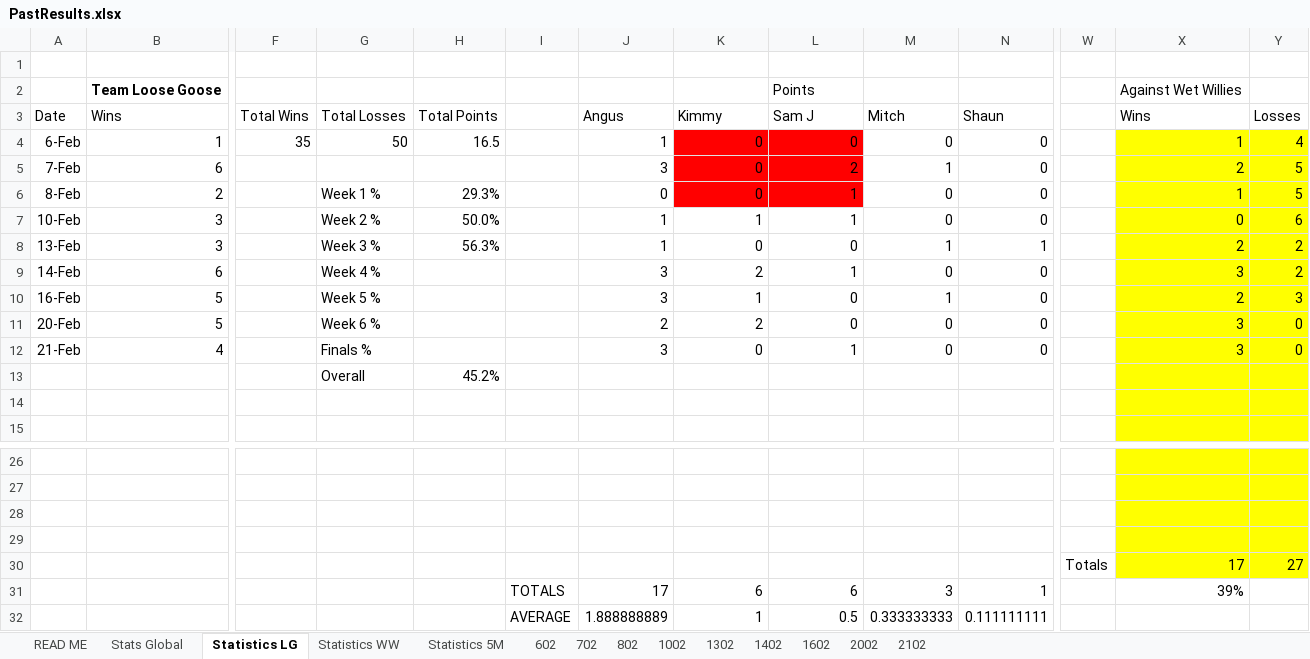
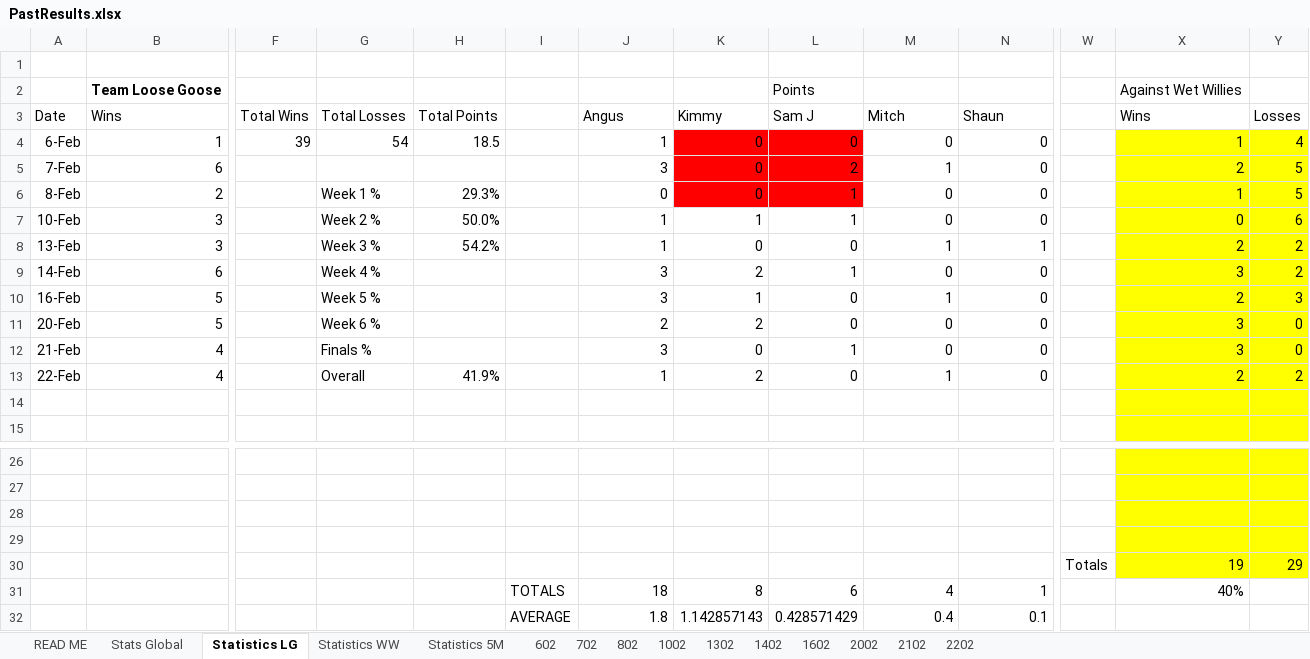
Before and after one commit to DETERMINATOR20/basketballrepo, an Excel workbook: PastResults.xlsx, sheet Statistics LG, drawn as a sheet; only a part is shown, gaps mark what is left out; values as stored, in another font and other column widths than the file's, no borders; conditional formats not drawn; removed rows and columns are numbered as before the commit, all else as after; rows hold the shown columns only; the diff names each change by its address in the sheet, - before the commit and + after, or states it on an @@ line.

```diff
--- a/PastResults.xlsx (sheet Statistics LG)
+++ b/PastResults.xlsx (sheet Statistics LG)
+sheet tab: 2202
-F4: 35
+F4: 39
-G4: 50
+G4: 54
-H4: 16.5
+H4: 18.5
-H8: 56.3%
+H8: 54.2%
-row 13:  |  |  | Overall | 45.2%
+row 13: 22-Feb | 4 |  | Overall | 41.9% |  | 1 | 2 | 0 | 1 | 0 |  | 2 | 2
-row 30:  |  |  |  |  |  |  |  |  |  |  | Totals | 17 | 27
+row 30:  |  |  |  |  |  |  |  |  |  |  | Totals | 19 | 29
-J31: 17
+J31: 18
-K31: 6
+K31: 8
-M31: 3
+M31: 4
-X31: 39%
+X31: 40%
-row 32:  |  |  |  |  | AVERAGE | 1.888888889 | 1 | 0.5 | 0.333333333 | 0.111111111
+row 32:  |  |  |  |  | AVERAGE | 1.8 | 1.142857143 | 0.428571429 | 0.4 | 0.1
```
Also changed, not shown: sheet Stats Global, sheet Statistics WW, sheet Statistics 5M, formulas that keep their value, charts or pictures, Backup.xlsx, output.xlsx, 4 other files.
